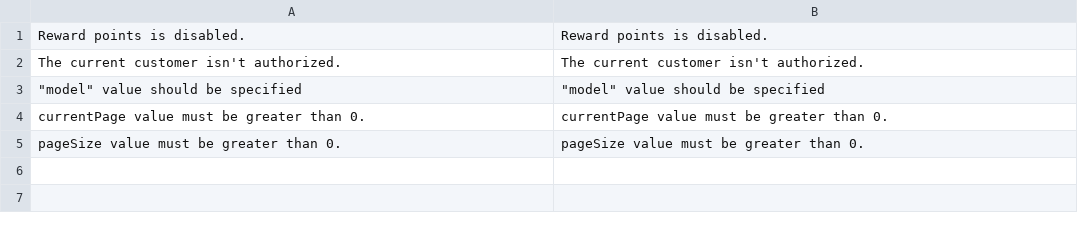
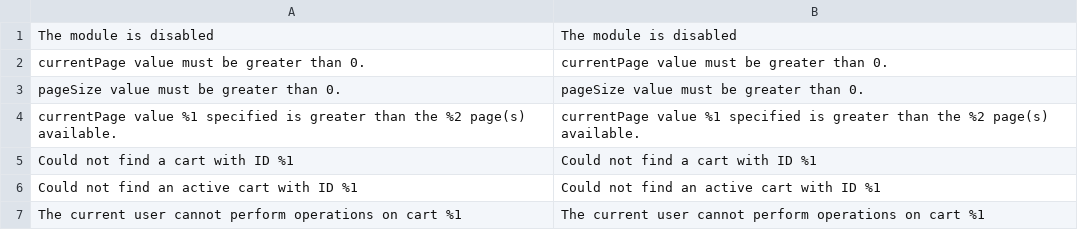
Before and after one commit to mageplaza/magento-2-gift-wrap-graphql, a CSV file: i18n/en_US.csv, drawn as a sheet.

Commit message:
Update i18n

```diff
--- a/i18n/en_US.csv
+++ b/i18n/en_US.csv
@@ -1,5 +1,7 @@
-"Reward points is disabled.","Reward points is disabled."
-"The current customer isn't authorized.","The current customer isn't authorized."
-"""model"" value should be specified","""model"" value should be specified"
+"The module is disabled","The module is disabled"
 "currentPage value must be greater than 0.","currentPage value must be greater than 0."
 "pageSize value must be greater than 0.","pageSize value must be greater than 0."
+"currentPage value %1 specified is greater than the %2 page(s) available.","currentPage value %1 specified is greater than the %2 page(s) available."
+"Could not find a cart with ID %1","Could not find a cart with ID %1"
+"Could not find an active cart with ID %1","Could not find an active cart with ID %1"
+"The current user cannot perform operations on cart %1","The current user cannot perform operations on cart %1"
```
